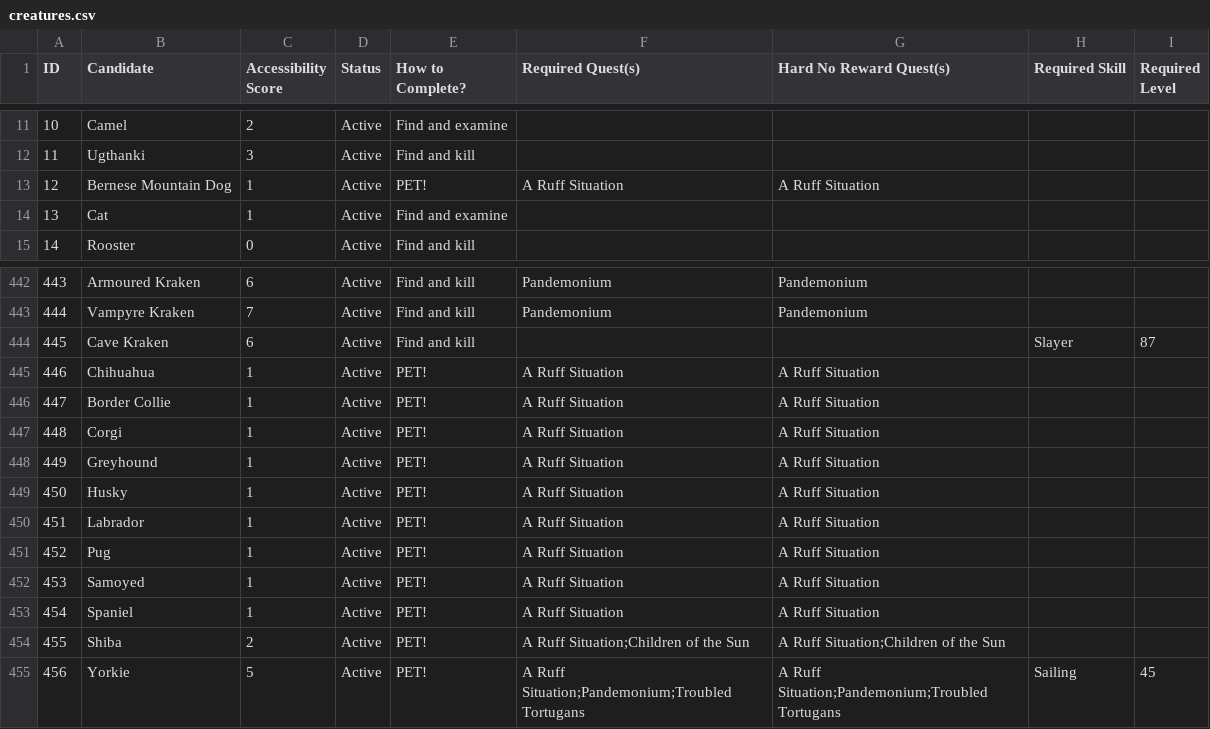
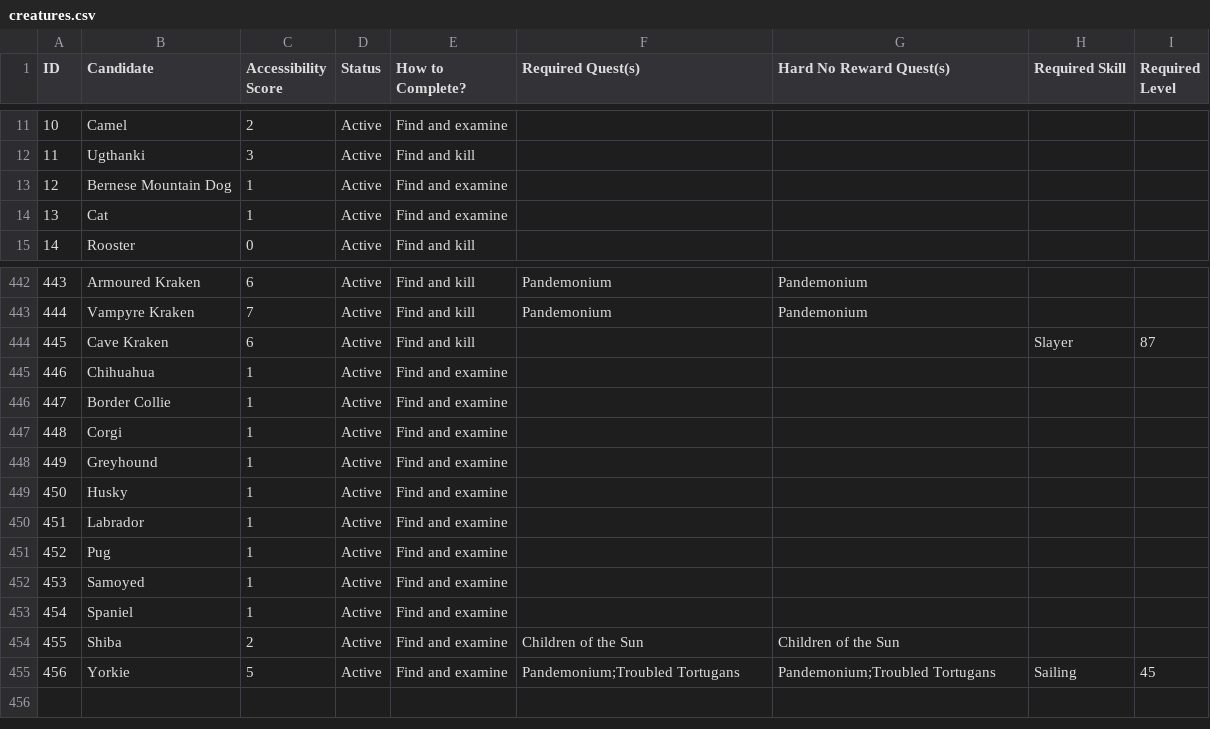
Before and after one commit to GChappo7/zoologist, a CSV file: data/creatures.csv, drawn as a sheet; only a part is shown, gaps mark what is left out.

Commit message:
Correct dog creature methods and remove A Ruff Situation locks

```diff
--- a/data/creatures.csv
+++ b/data/creatures.csv
@@ -12,3 +12,3 @@ ID,Candidate,Accessibility Score,Status,How to Complete?,Required Quest(s),Hard
 "11","Ugthanki","3","Active","Find and kill","","","",""
-"12","Bernese Mountain Dog","1","Active","PET!","A Ruff Situation","A Ruff Situation","",""
+"12","Bernese Mountain Dog","1","Active","Find and examine","","","",""
 "13","Cat","1","Active","Find and examine","","","",""
@@ -444,12 +444,12 @@ ID,Candidate,Accessibility Score,Status,How to Complete?,Required Quest(s),Hard
 "445","Cave Kraken","6","Active","Find and kill","","","Slayer","87"
-"446","Chihuahua","1","Active","PET!","A Ruff Situation","A Ruff Situation","",""
-"447","Border Collie","1","Active","PET!","A Ruff Situation","A Ruff Situation","",""
-"448","Corgi","1","Active","PET!","A Ruff Situation","A Ruff Situation","",""
-"449","Greyhound","1","Active","PET!","A Ruff Situation","A Ruff Situation","",""
-"450","Husky","1","Active","PET!","A Ruff Situation","A Ruff Situation","",""
-"451","Labrador","1","Active","PET!","A Ruff Situation","A Ruff Situation","",""
-"452","Pug","1","Active","PET!","A Ruff Situation","A Ruff Situation","",""
-"453","Samoyed","1","Active","PET!","A Ruff Situation","A Ruff Situation","",""
-"454","Spaniel","1","Active","PET!","A Ruff Situation","A Ruff Situation","",""
-"455","Shiba","2","Active","PET!","A Ruff Situation;Children of the Sun","A Ruff Situation;Children of the Sun","",""
-"456","Yorkie","5","Active","PET!","A Ruff Situation;Pandemonium;Troubled Tortugans","A Ruff Situation;Pandemonium;Troubled Tortugans","Sailing","45"
+"446","Chihuahua","1","Active","Find and examine","","","",""
+"447","Border Collie","1","Active","Find and examine","","","",""
+"448","Corgi","1","Active","Find and examine","","","",""
+"449","Greyhound","1","Active","Find and examine","","","",""
+"450","Husky","1","Active","Find and examine","","","",""
+"451","Labrador","1","Active","Find and examine","","","",""
+"452","Pug","1","Active","Find and examine","","","",""
+"453","Samoyed","1","Active","Find and examine","","","",""
+"454","Spaniel","1","Active","Find and examine","","","",""
+"455","Shiba","2","Active","Find and examine","Children of the Sun","Children of the Sun","",""
+"456","Yorkie","5","Active","Find and examine","Pandemonium;Troubled Tortugans","Pandemonium;Troubled Tortugans","Sailing","45"
```
